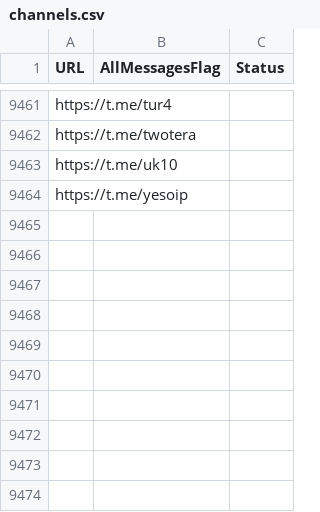
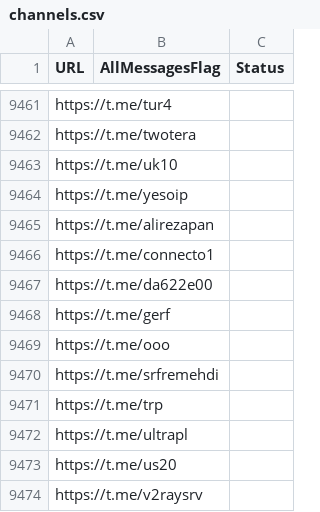
Before and after one commit to RaminTabriz/V2rayCollector, a CSV file: channels.csv, drawn as a sheet; only a part is shown, gaps mark what is left out; the diff names each change by its address in the sheet, - before the commit and + after, or states it on an @@ line.

```diff
--- a/channels.csv
+++ b/channels.csv
+row 9465: https://t.me/alirezapan
+row 9466: https://t.me/connecto1
+row 9467: https://t.me/da622e00
+row 9468: https://t.me/gerf
+row 9469: https://t.me/ooo
+row 9470: https://t.me/srfremehdi
+row 9471: https://t.me/trp
+row 9472: https://t.me/ultrapl
+row 9473: https://t.me/us20
+row 9474: https://t.me/v2raysrv
```
Also changed, not shown: stats/history.csv, 2 other files.
